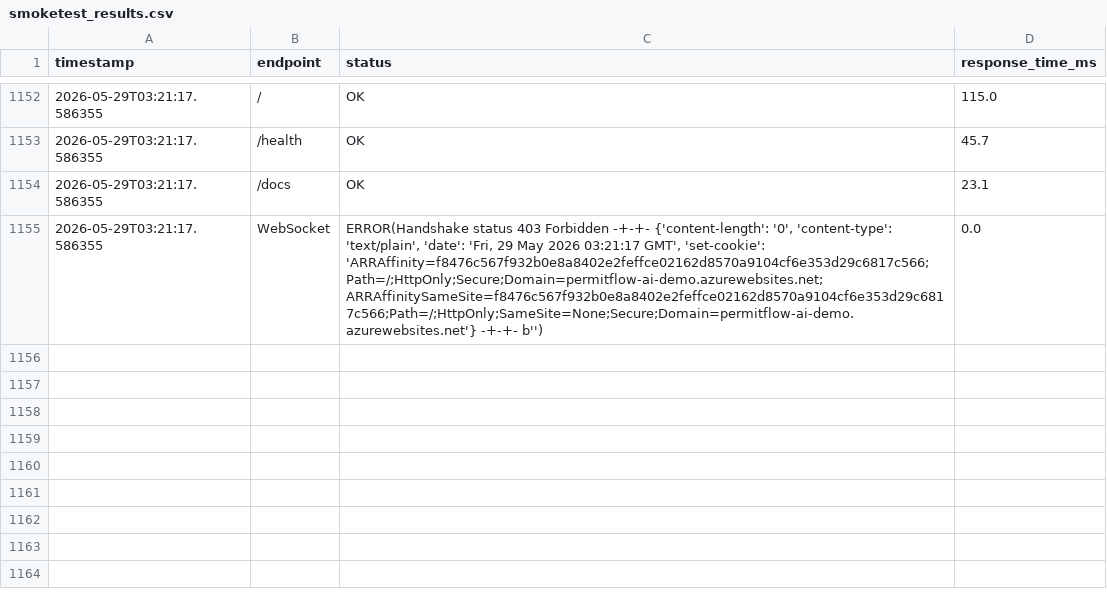
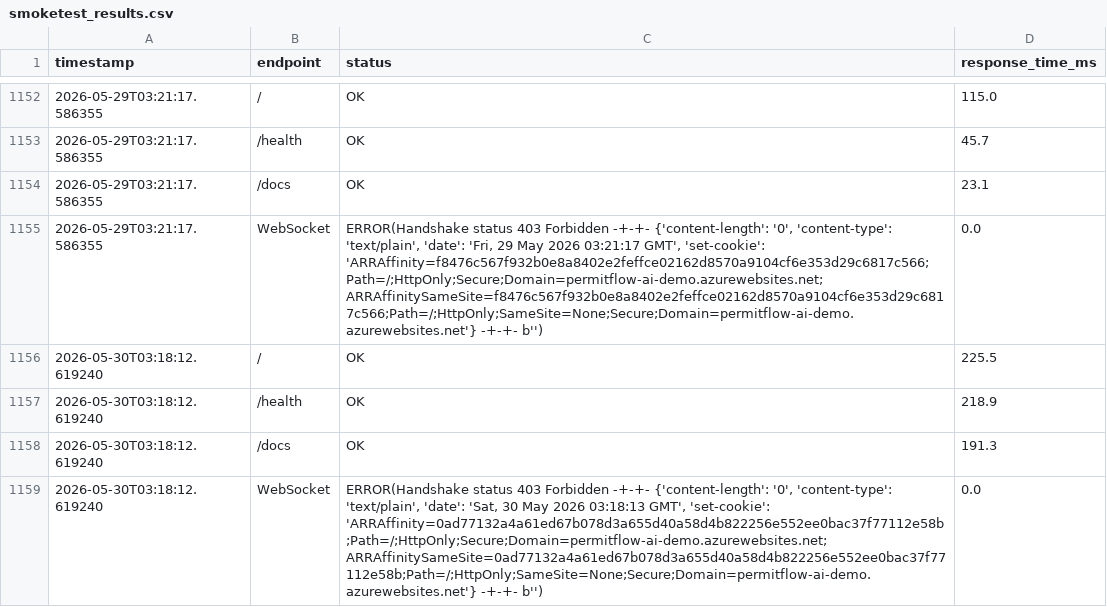
Before and after one commit to wbettini/permitflow-ai, a CSV file: monitoring/smoketest_results.csv, drawn as a sheet; only a part is shown, gaps mark what is left out; the diff names each change by its address in the sheet, - before the commit and + after, or states it on an @@ line.

```diff
--- a/monitoring/smoketest_results.csv
+++ b/monitoring/smoketest_results.csv
+row 1156: 2026-05-30T03:18:12.619240 | / | OK | 225.5
+row 1157: 2026-05-30T03:18:12.619240 | /health | OK | 218.9
+row 1158: 2026-05-30T03:18:12.619240 | /docs | OK | 191.3
+row 1159: 2026-05-30T03:18:12.619240 | WebSocket | ERROR(Handshake status 403 Forbidden -+-+- {'content-length': '0', 'content-type': 'text/plain', 'date': 'Sat, 30 May 2026 03:18:13 GMT', 'set-cookie': 'ARRAffinity=0ad77132a4a61ed67b078d3a655d40a58d4b822256e552ee0bac37f77112e58b;Path=/;HttpOnly;Secure;Domain=permitflow-ai-demo.azurewebsites.net; ARRAffinitySameSite=0ad77132a4a61ed67b078d3a655d40a58d4b822256e552ee0bac37f77112e58b;Path=/;HttpOnly;SameSite=None;Secure;Domain=permitflow-ai-demo.azurewebsites.net'} -+-+- b'') | 0.0
```
Also changed, not shown: 4 other files.
